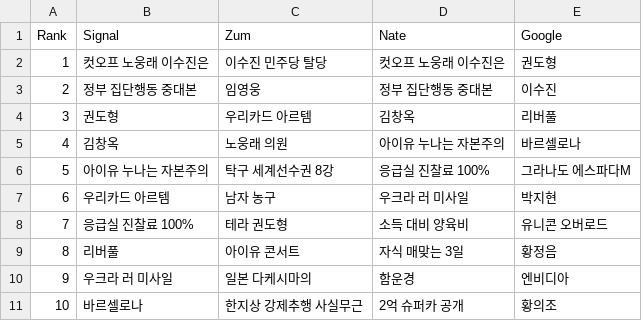
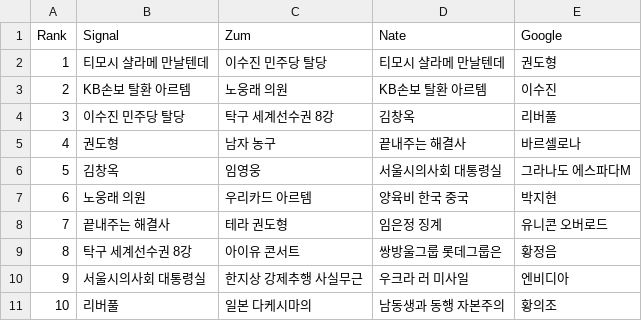
Before and after one commit to TrackerIssues/0301_TeleCollectData, a CSV file: dfMsg.csv, drawn as a sheet.

```diff
--- a/dfMsg.csv
+++ b/dfMsg.csv
@@ -1,11 +1,11 @@
 Rank,Signal,Zum,Nate,Google
-1,컷오프 노웅래 이수진은,이수진 민주당 탈당,컷오프 노웅래 이수진은,권도형
-2,정부 집단행동 중대본,임영웅,정부 집단행동 중대본,이수진
-3,권도형,우리카드 아르템,김창옥,리버풀
-4,김창옥,노웅래 의원,아이유 누나는 자본주의,바르셀로나
-5,아이유 누나는 자본주의,탁구 세계선수권 8강,응급실 진찰료 100%,그라나도 에스파다M
-6,우리카드 아르템,남자 농구,우크라 러 미사일,박지현
-7,응급실 진찰료 100%,테라 권도형,소득 대비 양육비,유니콘 오버로드
-8,리버풀,아이유 콘서트,자식 매맞는 3일,황정음
-9,우크라 러 미사일,일본 다케시마의,함운경,엔비디아
-10,바르셀로나,한지상 강제추행 사실무근,2억 슈퍼카 공개,황의조
+1,티모시 샬라메 만날텐데,이수진 민주당 탈당,티모시 샬라메 만날텐데,권도형
+2,KB손보 탈환 아르템,노웅래 의원,KB손보 탈환 아르템,이수진
+3,이수진 민주당 탈당,탁구 세계선수권 8강,김창옥,리버풀
+4,권도형,남자 농구,끝내주는 해결사,바르셀로나
+5,김창옥,임영웅,서울시의사회 대통령실,그라나도 에스파다M
+6,노웅래 의원,우리카드 아르템,양육비 한국 중국,박지현
+7,끝내주는 해결사,테라 권도형,임은정 징계,유니콘 오버로드
+8,탁구 세계선수권 8강,아이유 콘서트,쌍방울그룹 롯데그룹은,황정음
+9,서울시의사회 대통령실,한지상 강제추행 사실무근,우크라 러 미사일,엔비디아
+10,리버풀,일본 다케시마의,남동생과 동행 자본주의,황의조
```
Also changed, not shown: dfKeyWord.csv.
